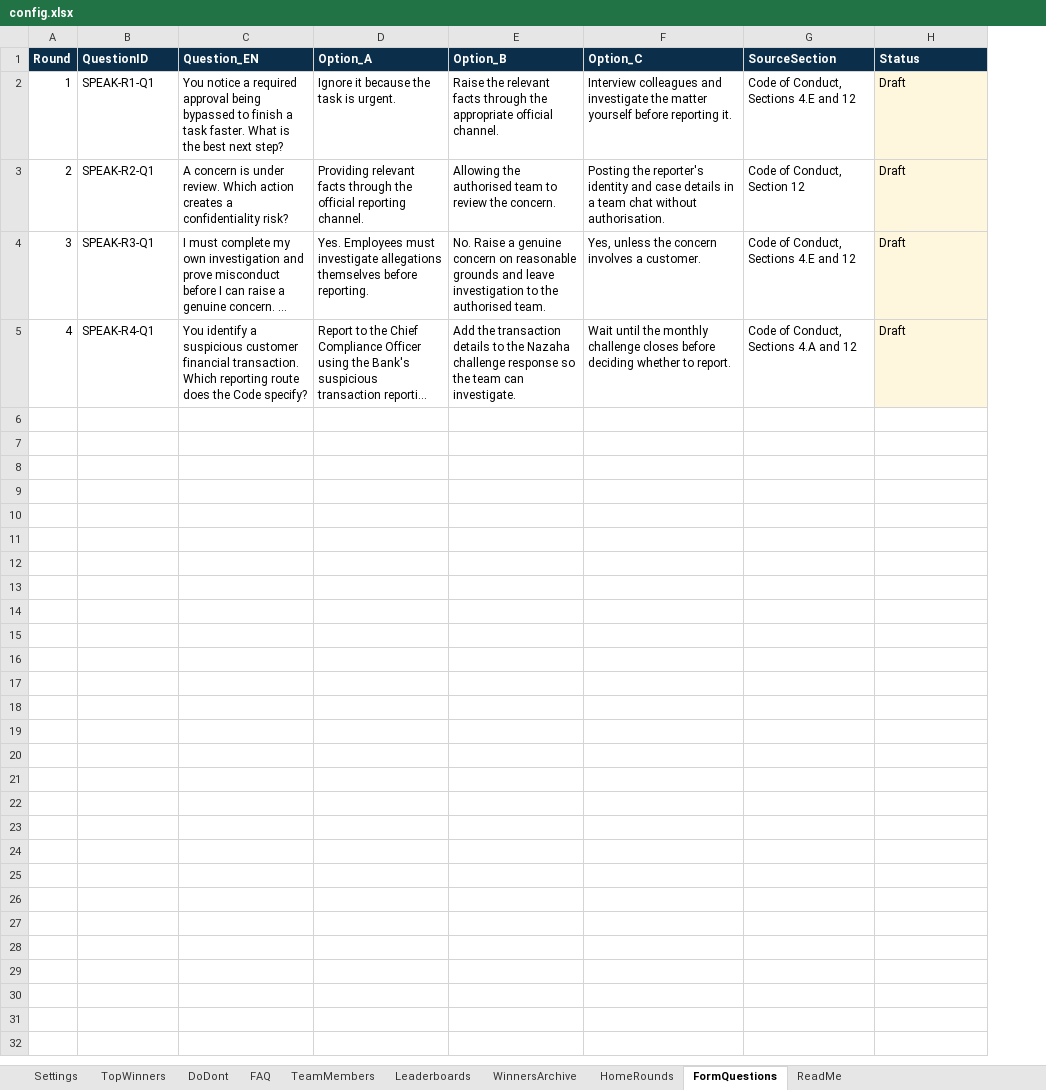
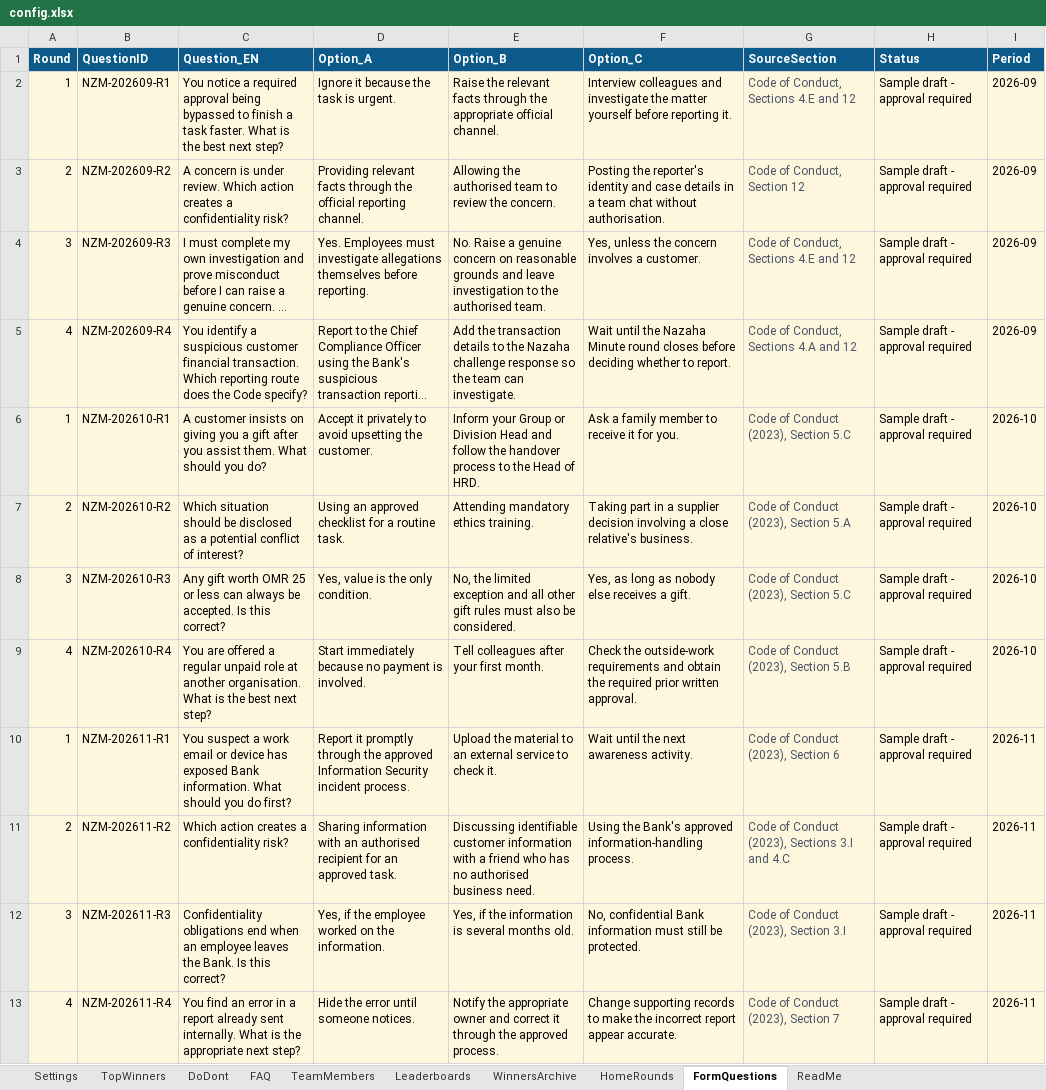
Before and after one commit to n0mks/Nahyan-, an Excel workbook: config.xlsx, sheet FormQuestions, drawn as a sheet; long unchanged cells end in …; values as stored, in another font and other column widths than the file's, no borders; table styles not drawn; the diff names each change by its address in the sheet, - before the commit and + after, or states it on an @@ line.

```diff
--- a/config.xlsx (sheet FormQuestions)
+++ b/config.xlsx (sheet FormQuestions)
+column I (Period), rows 2-5: all 2026-09
-A1:H1 fill: #0B2F4A
+A1:H1 fill: #0B5A8A
-A2:G5 fill: none
+A2:G5 fill: #FFF6DE
-B2 (QuestionID): SPEAK-R1-Q1
+B2 (QuestionID): NZM-202609-R1
-G2:G5 text colour: black
+G2:G5 text colour: #475569
-H2:H5 (Status): Draft
+H2:H5 (Status): Sample draft - approval required
-B3 (QuestionID): SPEAK-R2-Q1
+B3 (QuestionID): NZM-202609-R2
-B4 (QuestionID): SPEAK-R3-Q1
+B4 (QuestionID): NZM-202609-R3
-B5 (QuestionID): SPEAK-R4-Q1
+B5 (QuestionID): NZM-202609-R4
-F5 (Option_C): …until the monthly challenge closes before…
+F5 (Option_C): …until the Nazaha Minute round closes before…
+row 6: 1 | NZM-202610-R1 | A customer insists on giving you a gift after you assist them. What should you do? | Accept it privately to avoid upsetting the customer. | Inform your Group or Division Head and follow the handover process to the Head of HRD. | Ask a family member to receive it for you. | Code of Conduct (2023), Section 5.C | Sample draft - approval required | 2026-10
+row 7: 2 | NZM-202610-R2 | Which situation should be disclosed as a potential conflict of interest? | Using an approved checklist for a routine task. | Attending mandatory ethics training. | Taking part in a supplier decision involving a close relative's business. | Code of Conduct (2023), Section 5.A | Sample draft - approval required | 2026-10
+row 8: 3 | NZM-202610-R3 | Any gift worth OMR 25 or less can always be accepted. Is this correct? | Yes, value is the only condition. | No, the limited exception and all other gift rules must also be considered. | Yes, as long as nobody else receives a gift. | Code of Conduct (2023), Section 5.C | Sample draft - approval required | 2026-10
+row 9: 4 | NZM-202610-R4 | You are offered a regular unpaid role at another organisation. What is the best next step? | Start immediately because no payment is involved. | Tell colleagues after your first month. | Check the outside-work requirements and obtain the required prior written approval. | Code of Conduct (2023), Section 5.B | Sample draft - approval required | 2026-10
+row 10: 1 | NZM-202611-R1 | You suspect a work email or device has exposed Bank information. What should you do first? | Report it promptly through the approved Information Security incident process. | Upload the material to an external service to check it. | Wait until the next awareness activity. | Code of Conduct (2023), Section 6 | Sample draft - approval required | 2026-11
+row 11: 2 | NZM-202611-R2 | Which action creates a confidentiality risk? | Sharing information with an authorised recipient for an approved task. | Discussing identifiable customer information with a friend who has no authorised business need. | Using the Bank's approved information-handling process. | Code of Conduct (2023), Sections 3.I and 4.C | Sample draft - approval required | 2026-11
+row 12: 3 | NZM-202611-R3 | Confidentiality obligations end when an employee leaves the Bank. Is this correct? | Yes, if the employee worked on the information. | Yes, if the information is several months old. | No, confidential Bank information must still be protected. | Code of Conduct (2023), Section 3.I | Sample draft - approval required | 2026-11
+row 13: 4 | NZM-202611-R4 | You find an error in a report already sent internally. What is the appropriate next step? | Hide the error until someone notices. | Notify the appropriate owner and correct it through the approved process. | Change supporting records to make the incorrect report appear accurate. | Code of Conduct (2023), Section 7 | Sample draft - approval required | 2026-11
```
Also changed, not shown: sheet FAQ, sheet Leaderboards, sheet WinnersArchive, sheet DoDont, sheet ReadMe, sheet HomeRounds, 2 more sheets, formulas that keep their value.
